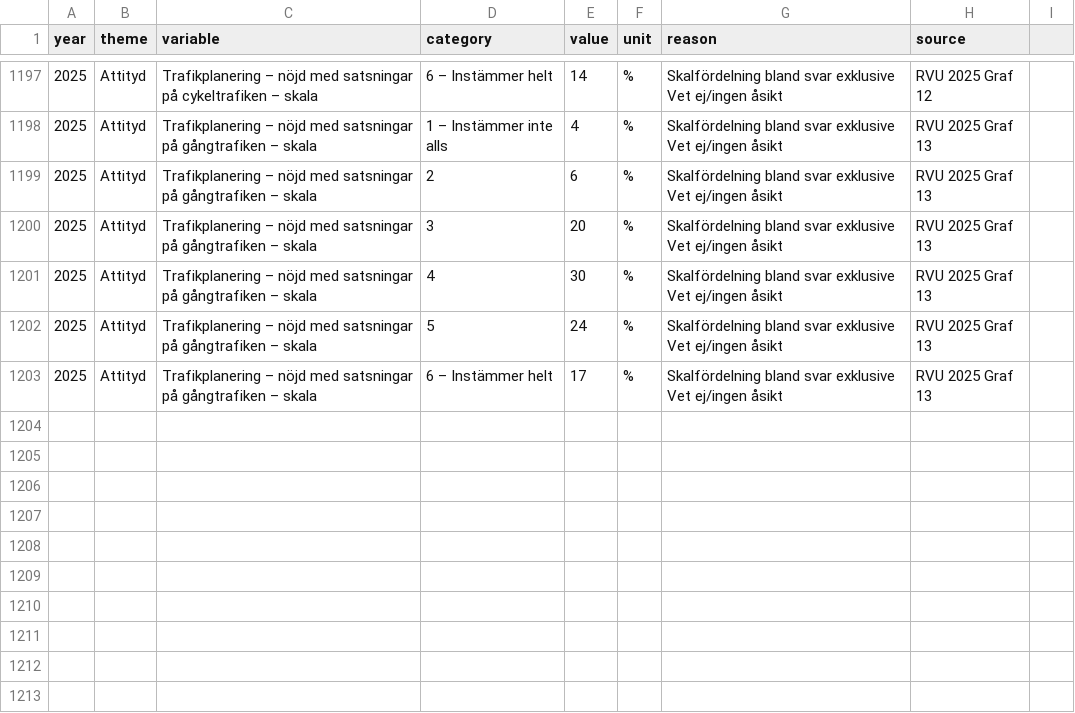
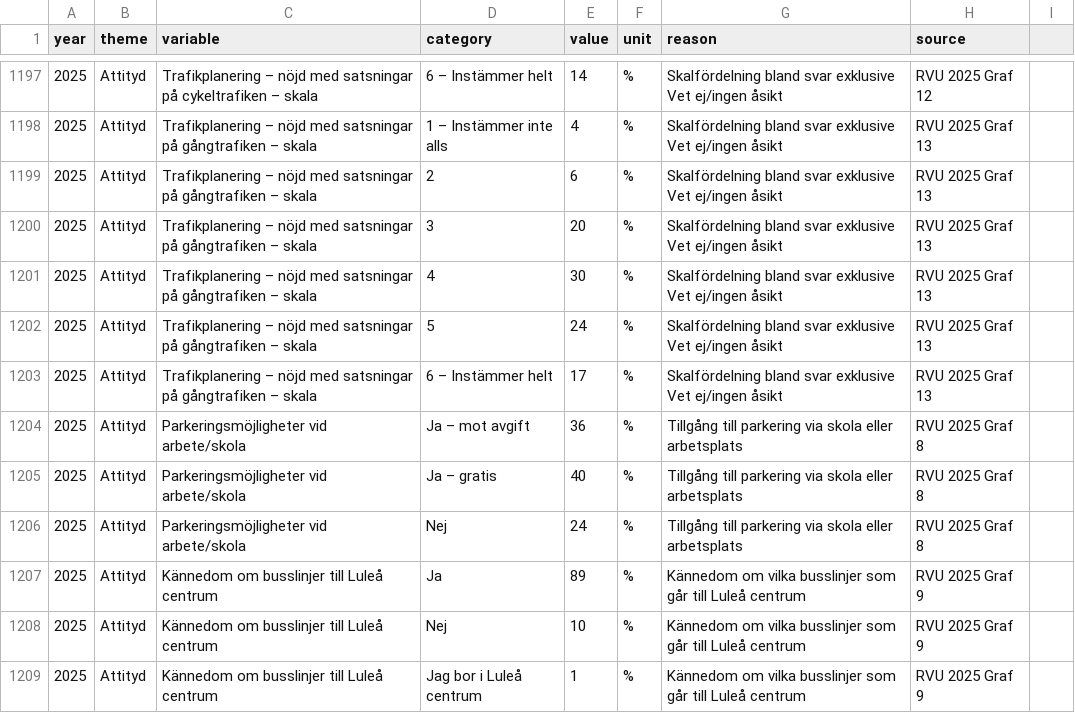
Before and after one commit to Lulea-statistik/resvanor-lulea, a CSV file: docs/data/ovriga_rvu_resultat.csv, drawn as a sheet; only a part is shown, gaps mark what is left out; the diff names each change by its address in the sheet, - before the commit and + after, or states it on an @@ line.

Commit message:
Stage 98: lagg till parkering och busskannedom 2025

```diff
--- a/docs/data/ovriga_rvu_resultat.csv
+++ b/docs/data/ovriga_rvu_resultat.csv
+row 1204: 2025 | Attityd | Parkeringsmöjligheter vid arbete/skola | Ja – mot avgift | 36 | % | Tillgång till parkering via skola eller arbetsplats | RVU 2025 Graf 8
+row 1205: 2025 | Attityd | Parkeringsmöjligheter vid arbete/skola | Ja – gratis | 40 | % | Tillgång till parkering via skola eller arbetsplats | RVU 2025 Graf 8
+row 1206: 2025 | Attityd | Parkeringsmöjligheter vid arbete/skola | Nej | 24 | % | Tillgång till parkering via skola eller arbetsplats | RVU 2025 Graf 8
+row 1207: 2025 | Attityd | Kännedom om busslinjer till Luleå centrum | Ja | 89 | % | Kännedom om vilka busslinjer som går till Luleå centrum | RVU 2025 Graf 9
+row 1208: 2025 | Attityd | Kännedom om busslinjer till Luleå centrum | Nej | 10 | % | Kännedom om vilka busslinjer som går till Luleå centrum | RVU 2025 Graf 9
+row 1209: 2025 | Attityd | Kännedom om busslinjer till Luleå centrum | Jag bor i Luleå centrum | 1 | % | Kännedom om vilka busslinjer som går till Luleå centrum | RVU 2025 Graf 9
```
